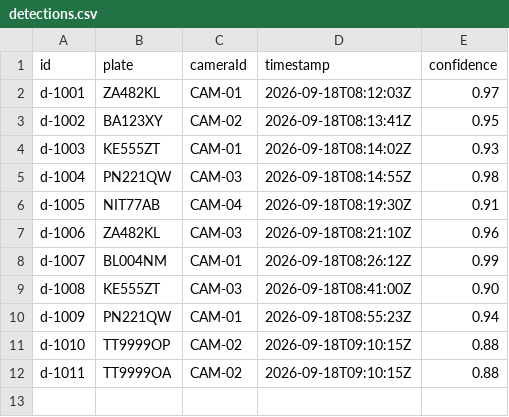
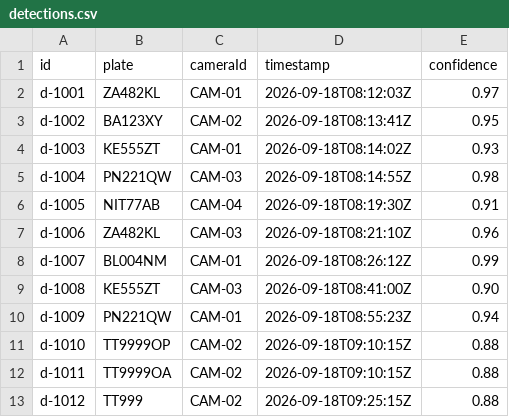
Before and after one commit to Creative1800/Vehicle-Event-Processing, a CSV file: sample-data/detections.csv, drawn as a sheet; the diff names each change by its address in the sheet, - before the commit and + after, or states it on an @@ line.

```diff
--- a/sample-data/detections.csv
+++ b/sample-data/detections.csv
+row 13: d-1012 | TT999 | CAM-02 | 2026-09-18T09:25:15Z | 0.88
```
Also changed, not shown: 5 other files.
